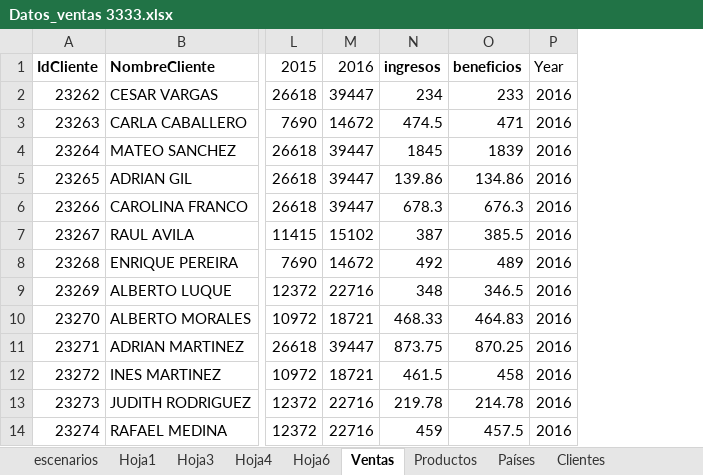
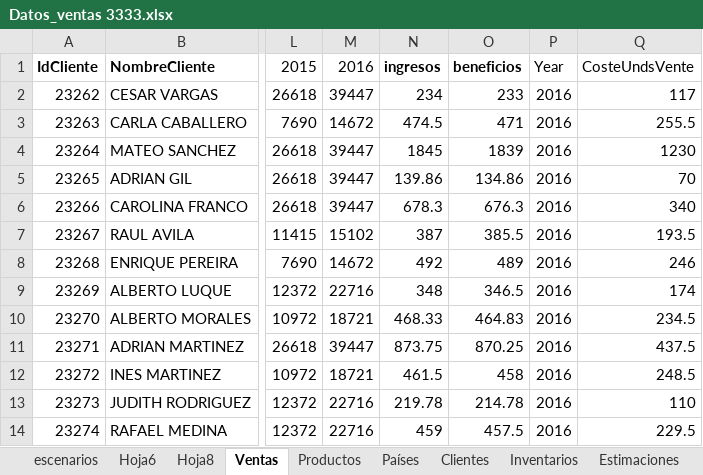
Before and after one commit to LucasOlmedoDiez/GestInfo, an Excel workbook: Datos_ventas 3333.xlsx, sheet Ventas, drawn as a sheet; only a part is shown, gaps mark what is left out; values as stored, in another font and other column widths than the file's, no borders; the diff names each change by its address in the sheet, - before the commit and + after, or states it on an @@ line.

```diff
--- a/Datos_ventas 3333.xlsx (sheet Ventas)
+++ b/Datos_ventas 3333.xlsx (sheet Ventas)
-sheet tab: Hoja1
-sheet tab: Hoja3
-sheet tab: Hoja4
+sheet tab: Hoja8
+column Q (CosteUndsVente), rows 2-14: 117 | 255.5 | 1230 | 70 | 340 | 193.5 | 246 | 174 | 234.5 | 437.5 | 248.5 | 110 | 229.5
```
Also changed, not shown: charts or pictures.
